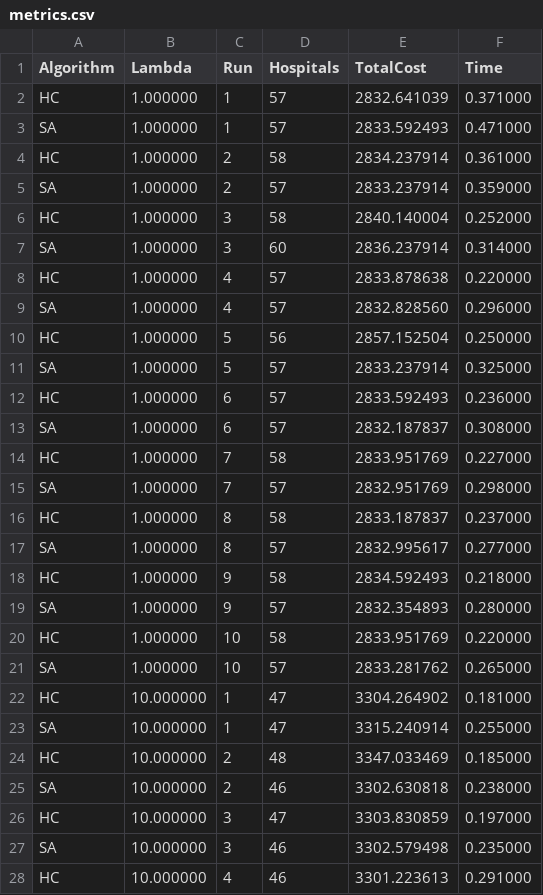
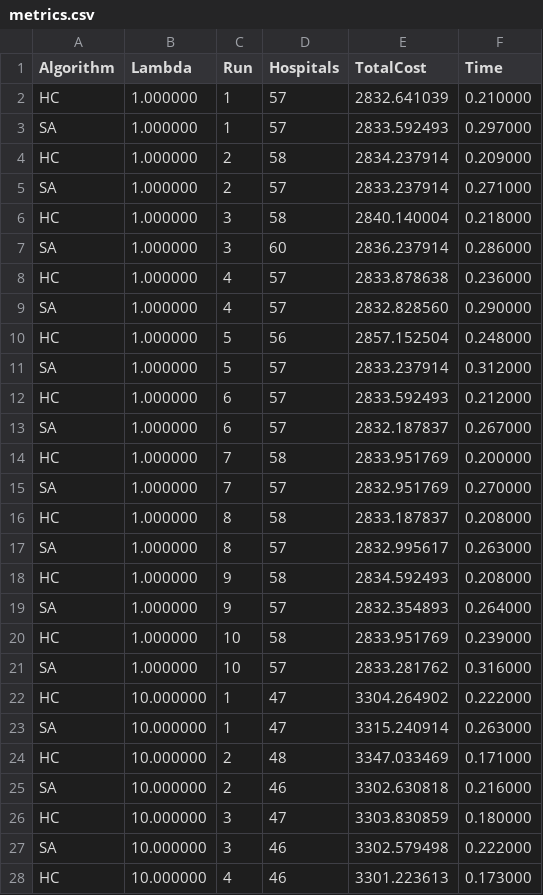
Before and after one commit to bashar-ghosheh/AI-Hospital-Location-Optimization, a CSV file: metrics.csv, drawn as a sheet; only a part is shown; the diff covers the shown part only.

```diff
--- a/metrics.csv
+++ b/metrics.csv
@@ -1,28 +1,28 @@
 Algorithm,Lambda,Run,Hospitals,TotalCost,Time
-HC,1.000000,1,57,2832.641039,0.371000
-SA,1.000000,1,57,2833.592493,0.471000
-HC,1.000000,2,58,2834.237914,0.361000
-SA,1.000000,2,57,2833.237914,0.359000
-HC,1.000000,3,58,2840.140004,0.252000
-SA,1.000000,3,60,2836.237914,0.314000
-HC,1.000000,4,57,2833.878638,0.220000
-SA,1.000000,4,57,2832.828560,0.296000
-HC,1.000000,5,56,2857.152504,0.250000
-SA,1.000000,5,57,2833.237914,0.325000
-HC,1.000000,6,57,2833.592493,0.236000
-SA,1.000000,6,57,2832.187837,0.308000
-HC,1.000000,7,58,2833.951769,0.227000
-SA,1.000000,7,57,2832.951769,0.298000
-HC,1.000000,8,58,2833.187837,0.237000
-SA,1.000000,8,57,2832.995617,0.277000
-HC,1.000000,9,58,2834.592493,0.218000
-SA,1.000000,9,57,2832.354893,0.280000
-HC,1.000000,10,58,2833.951769,0.220000
-SA,1.000000,10,57,2833.281762,0.265000
-HC,10.000000,1,47,3304.264902,0.181000
-SA,10.000000,1,47,3315.240914,0.255000
-HC,10.000000,2,48,3347.033469,0.185000
-SA,10.000000,2,46,3302.630818,0.238000
-HC,10.000000,3,47,3303.830859,0.197000
-SA,10.000000,3,46,3302.579498,0.235000
-HC,10.000000,4,46,3301.223613,0.291000
+HC,1.000000,1,57,2832.641039,0.210000
+SA,1.000000,1,57,2833.592493,0.297000
+HC,1.000000,2,58,2834.237914,0.209000
+SA,1.000000,2,57,2833.237914,0.271000
+HC,1.000000,3,58,2840.140004,0.218000
+SA,1.000000,3,60,2836.237914,0.286000
+HC,1.000000,4,57,2833.878638,0.236000
+SA,1.000000,4,57,2832.828560,0.290000
+HC,1.000000,5,56,2857.152504,0.248000
+SA,1.000000,5,57,2833.237914,0.312000
+HC,1.000000,6,57,2833.592493,0.212000
+SA,1.000000,6,57,2832.187837,0.267000
+HC,1.000000,7,58,2833.951769,0.200000
+SA,1.000000,7,57,2832.951769,0.270000
+HC,1.000000,8,58,2833.187837,0.208000
+SA,1.000000,8,57,2832.995617,0.263000
+HC,1.000000,9,58,2834.592493,0.208000
+SA,1.000000,9,57,2832.354893,0.264000
+HC,1.000000,10,58,2833.951769,0.239000
+SA,1.000000,10,57,2833.281762,0.316000
+HC,10.000000,1,47,3304.264902,0.222000
+SA,10.000000,1,47,3315.240914,0.263000
+HC,10.000000,2,48,3347.033469,0.171000
+SA,10.000000,2,46,3302.630818,0.216000
+HC,10.000000,3,47,3303.830859,0.180000
+SA,10.000000,3,46,3302.579498,0.222000
+HC,10.000000,4,46,3301.223613,0.173000
```
Also changed, not shown: 52 edited cells elsewhere in this file, 4 other files.
